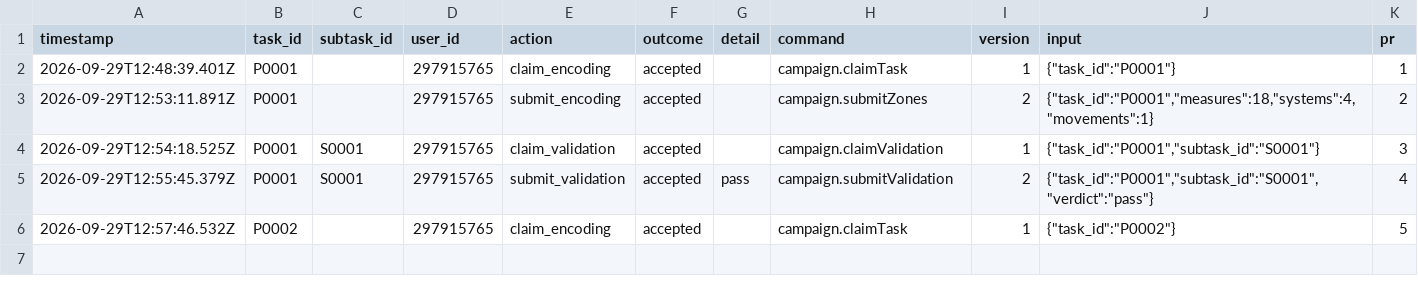
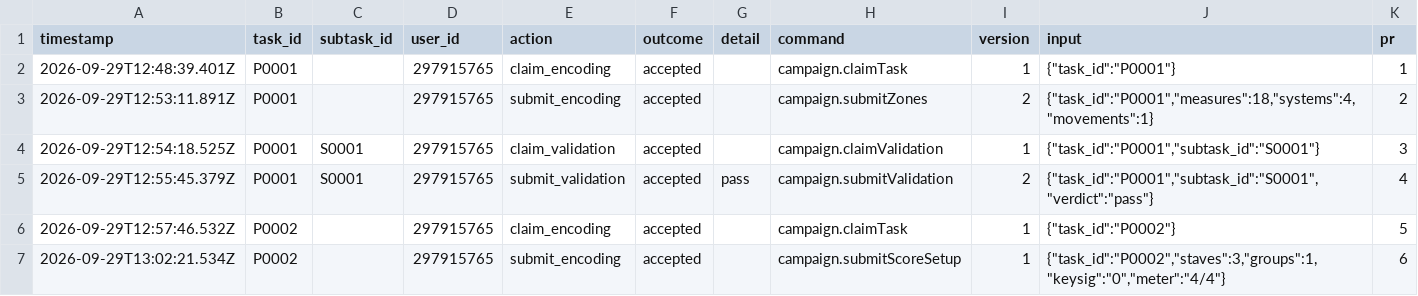
Before and after one commit to ohwjd/test-20260929-pages, a CSV file: tracking/history.csv, drawn as a sheet; the diff names each change by its address in the sheet, - before the commit and + after, or states it on an @@ line.

```diff
--- a/tracking/history.csv
+++ b/tracking/history.csv
+row 7: 2026-09-29T13:02:21.534Z | P0002 |  | 297915765 | submit_encoding | accepted |  | campaign.submitScoreSetup | 1 | {"task_id":"P0002","staves":3,"groups":1,"keysig":"0","meter":"4/4"} | 6
```
Also changed, not shown: tracking/state.csv, 2 other files.
